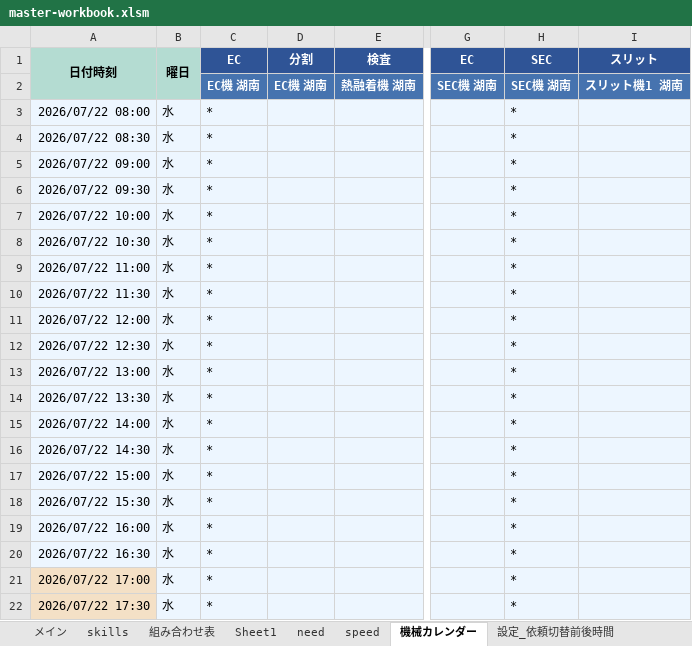
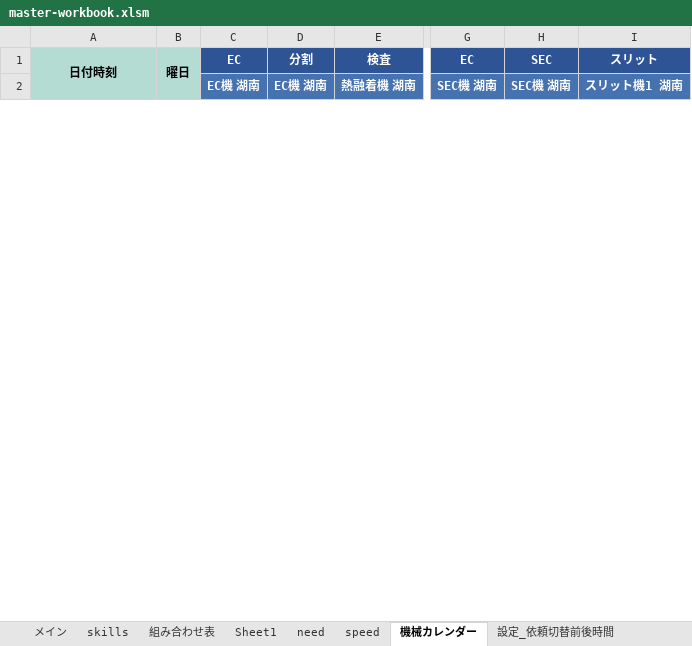
Before and after one commit to hosokawanagaokasangyou-dotcom/Production-Control-System, an Excel workbook: .pm-ai-cache/stage2-run-snapshot/master-workbook.xlsm, sheet 機械カレンダー, drawn as a sheet; only a part is shown, gaps mark what is left out; values as stored, in another font and other column widths than the file's, no borders; removed rows and columns are numbered as before the commit, all else as after; rows hold the shown columns only; the diff covers the shown part only; the diff names each change by its address in the sheet, - before the commit and + after, or states it on an @@ line.

```diff
--- a/.pm-ai-cache/stage2-run-snapshot/master-workbook.xlsm (sheet 機械カレンダー)
+++ b/.pm-ai-cache/stage2-run-snapshot/master-workbook.xlsm (sheet 機械カレンダー)
-row 3: 2026/07/22 08:00 | 水 | * |  |  |  | *
-row 4: 2026/07/22 08:30 | 水 | * |  |  |  | *
-row 5: 2026/07/22 09:00 | 水 | * |  |  |  | *
-row 6: 2026/07/22 09:30 | 水 | * |  |  |  | *
-row 7: 2026/07/22 10:00 | 水 | * |  |  |  | *
-row 8: 2026/07/22 10:30 | 水 | * |  |  |  | *
-row 9: 2026/07/22 11:00 | 水 | * |  |  |  | *
-row 10: 2026/07/22 11:30 | 水 | * |  |  |  | *
-row 11: 2026/07/22 12:00 | 水 | * |  |  |  | *
-row 12: 2026/07/22 12:30 | 水 | * |  |  |  | *
-row 13: 2026/07/22 13:00 | 水 | * |  |  |  | *
-row 14: 2026/07/22 13:30 | 水 | * |  |  |  | *
-row 15: 2026/07/22 14:00 | 水 | * |  |  |  | *
-row 16: 2026/07/22 14:30 | 水 | * |  |  |  | *
-row 17: 2026/07/22 15:00 | 水 | * |  |  |  | *
-row 18: 2026/07/22 15:30 | 水 | * |  |  |  | *
-row 19: 2026/07/22 16:00 | 水 | * |  |  |  | *
-row 20: 2026/07/22 16:30 | 水 | * |  |  |  | *
-row 21: 2026/07/22 17:00 | 水 | * |  |  |  | *
-row 22: 2026/07/22 17:30 | 水 | * |  |  |  | *
```
Also changed, not shown: 138 added rows and 118 removed rows elsewhere in this sheet, sheet 組み合わせ表, sheet 古家 淳子, sheet 砂田 奈美, sheet 森下 誠, sheet 桐生 弘幸, sheet 西田 憲史, 17 more sheets, charts or pictures, 2 other files.
